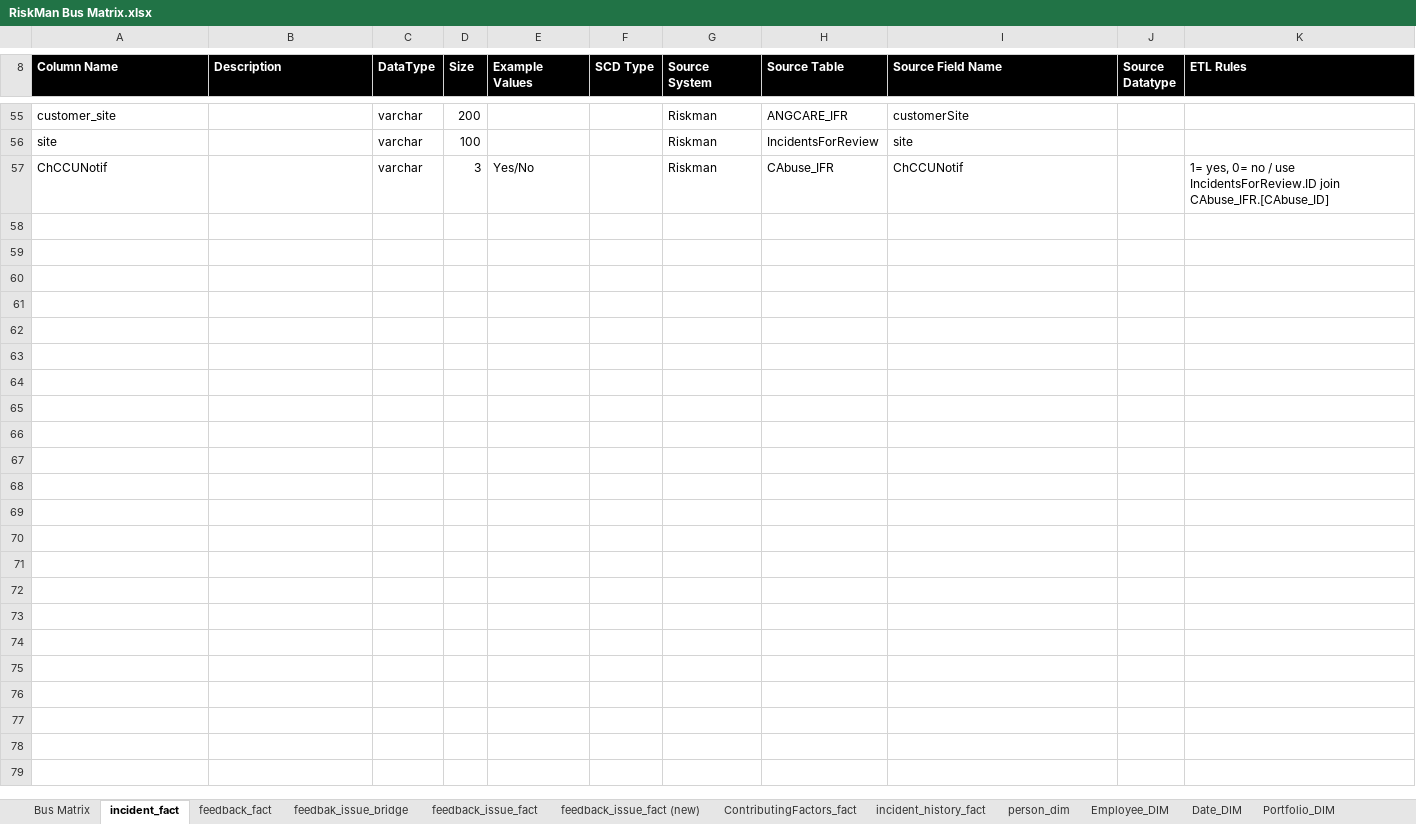
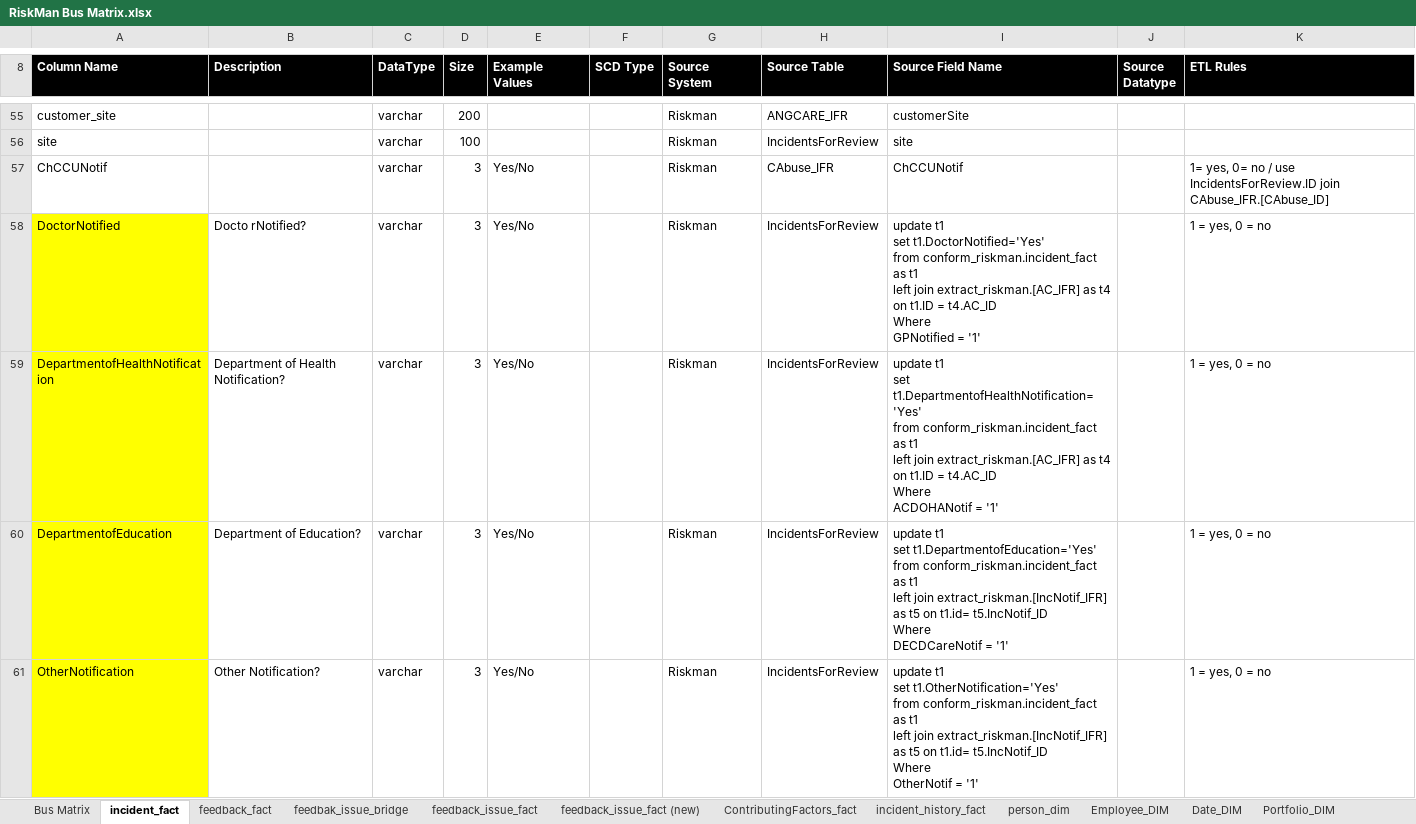
Before and after one commit to anglicaresa/ReportingWarehouse, an Excel workbook: Matrix_Bus/RiskMan Bus Matrix.xlsx, sheet incident_fact, drawn as a sheet; only a part is shown, gaps mark what is left out; values as stored, in another font and other column widths than the file's, no borders; ↵ is a line break in a cell; the diff covers the shown part only; the diff names each change by its address in the sheet, - before the commit and + after, or states it on an @@ line.

Commit message:
update riskman matrix.

```diff
--- a/Matrix_Bus/RiskMan Bus Matrix.xlsx (sheet incident_fact)
+++ b/Matrix_Bus/RiskMan Bus Matrix.xlsx (sheet incident_fact)
+row 58: DoctorNotified | Docto rNotified? | varchar | 3 | Yes/No |  | Riskman | IncidentsForReview | update t1 ↵ set t1.DoctorNotified='Yes' ↵ from conform_riskman.incident_fact as t1 ↵ left join extract_riskman.[AC_IFR] as t4 on t1.ID = t4.AC_ID ↵ Where ↵ GPNotified = '1' |  | 1 = yes, 0 = no
+row 59: DepartmentofHealthNotification | Department of Health Notification? | varchar | 3 | Yes/No |  | Riskman | IncidentsForReview | update t1 ↵ set t1.DepartmentofHealthNotification='Yes' ↵ from conform_riskman.incident_fact as t1 ↵ left join extract_riskman.[AC_IFR] as t4 on t1.ID = t4.AC_ID ↵ Where ↵ ACDOHANotif = '1' |  | 1 = yes, 0 = no
+row 60: DepartmentofEducation | Department of Education? | varchar | 3 | Yes/No |  | Riskman | IncidentsForReview | update t1 ↵ set t1.DepartmentofEducation='Yes' ↵ from conform_riskman.incident_fact as t1 ↵ left join extract_riskman.[IncNotif_IFR] as t5 on t1.id= t5.IncNotif_ID ↵ Where ↵ DECDCareNotif = '1' |  | 1 = yes, 0 = no
+row 61: OtherNotification | Other Notification? | varchar | 3 | Yes/No |  | Riskman | IncidentsForReview | update t1 ↵ set t1.OtherNotification='Yes' ↵ from conform_riskman.incident_fact as t1 ↵ left join extract_riskman.[IncNotif_IFR] as t5 on t1.id= t5.IncNotif_ID ↵ Where ↵ OtherNotif = '1' |  | 1 = yes, 0 = no
```
Also changed, not shown: 4 added rows, 1 edited cell and cell formats elsewhere in this sheet, 2 other files.
